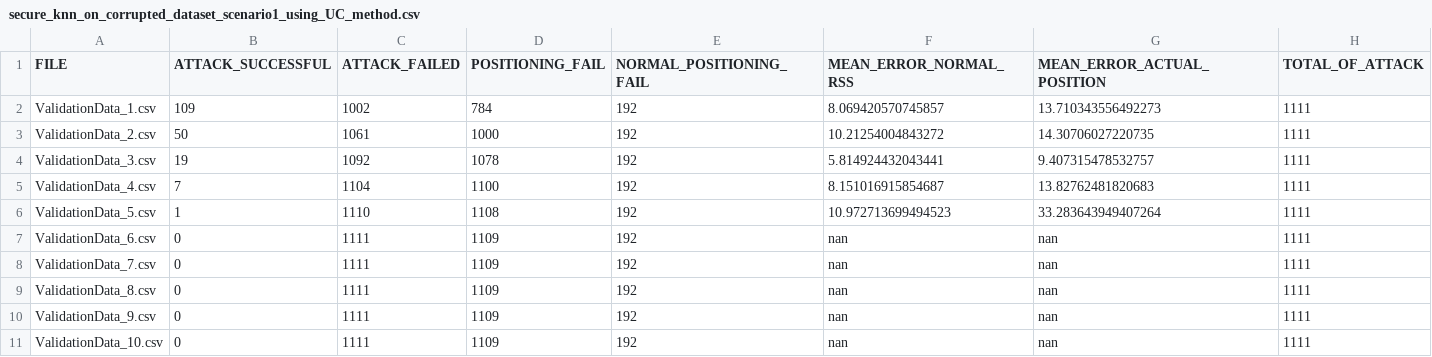
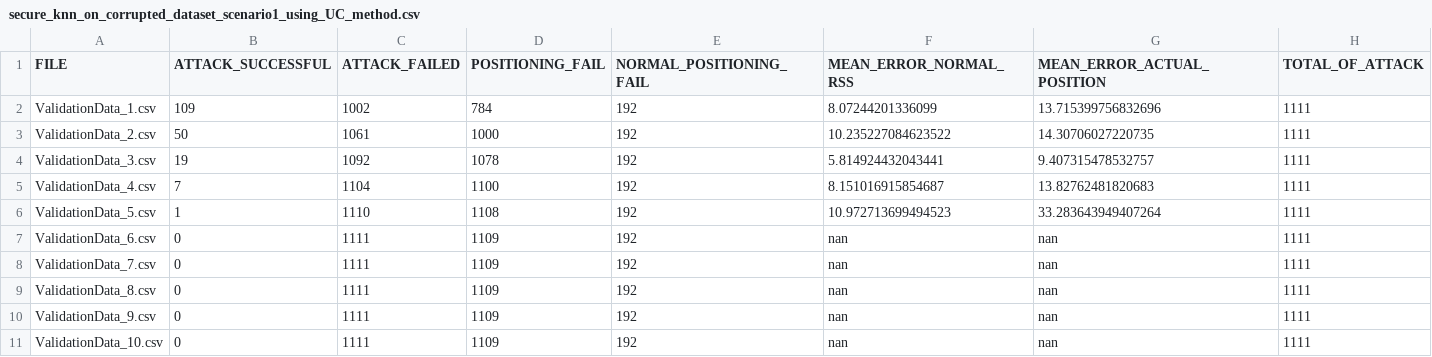
Before and after one commit to ClementSafon/WPS-spoofing-study, a CSV file: results/corrupted_datasets/secure_knn_on_corrupted_dataset_scenario1_using_UC_method.csv, drawn as a sheet.

Commit message:
server results

```diff
--- a/results/corrupted_datasets/secure_knn_on_corrupted_dataset_scenario1_using_UC_method.csv
+++ b/results/corrupted_datasets/secure_knn_on_corrupted_dataset_scenario1_using_UC_method.csv
@@ -1,4 +1,4 @@
 FILE,ATTACK_SUCCESSFUL,ATTACK_FAILED,POSITIONING_FAIL,NORMAL_POSITIONING_FAIL,MEAN_ERROR_NORMAL_RSS,MEAN_ERROR_ACTUAL_POSITION,TOTAL_OF_ATTACK
-ValidationData_1.csv,109,1002,784,192,8.069420570745857,13.710343556492273,1111
-ValidationData_2.csv,50,1061,1000,192,10.21254004843272,14.30706027220735,1111
+ValidationData_1.csv,109,1002,784,192,8.07244201336099,13.715399756832696,1111
+ValidationData_2.csv,50,1061,1000,192,10.235227084623522,14.30706027220735,1111
 ValidationData_3.csv,19,1092,1078,192,5.814924432043441,9.407315478532757,1111
```
Also changed, not shown: results/corrupted_datasets/secure_knn_on_corrupted_dataset_scenario2_using_UC_method.csv, 8 other files.
